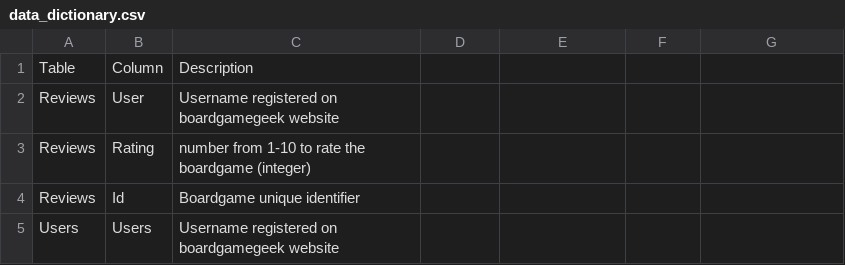
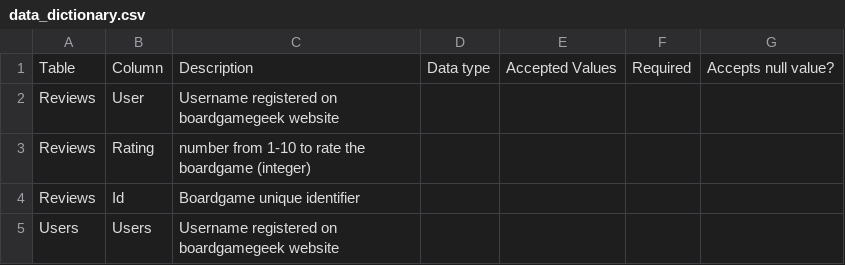
Before and after one commit to lfonsecac/dbt-certification-project, a CSV file: docs/data_dictionary.csv, drawn as a sheet; only a part is shown; the diff names each change by its address in the sheet, - before the commit and + after, or states it on an @@ line.

```diff
--- a/docs/data_dictionary.csv
+++ b/docs/data_dictionary.csv
-D1: (empty)
+D1: Data type
-E1: (empty)
+E1: Accepted Values
-F1: (empty)
+F1: Required
-G1: (empty)
+G1: Accepts null value?
```
Also changed, not shown: 4 other files.
